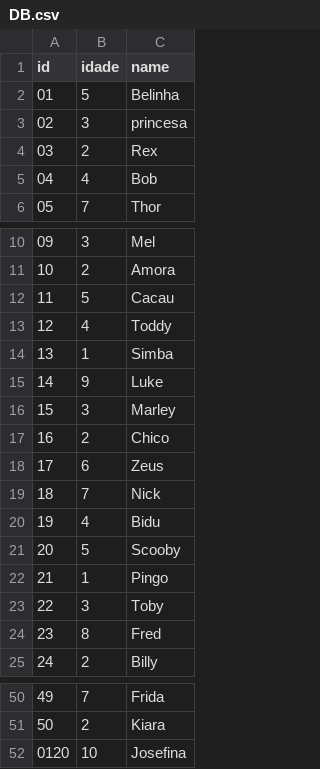
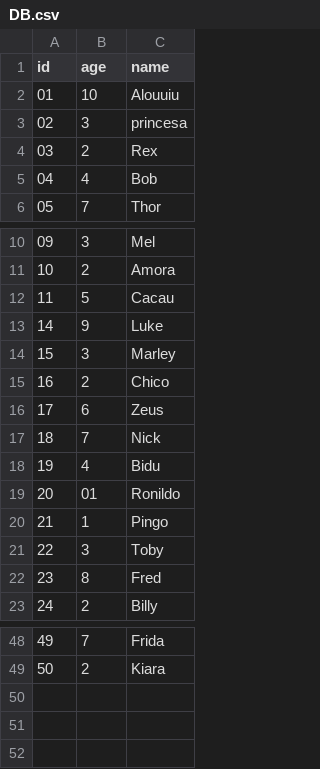
Before and after one commit to Ruhhtra12/Estudos-Programacao, a CSV file: Cursos/Do Zero a API - NODEJS + Fullbackend/EstudosAPIS/Desafios/Tarefas/CRUD-CACHORRO/SRC/DB/DB.csv, drawn as a sheet; only a part is shown, gaps mark what is left out.

Commit message:
FInalizado o CRUD-cachorro

```diff
--- a/Cursos/Do Zero a API - NODEJS + Fullbackend/EstudosAPIS/Desafios/Tarefas/CRUD-CACHORRO/SRC/DB/DB.csv
+++ b/Cursos/Do Zero a API - NODEJS + Fullbackend/EstudosAPIS/Desafios/Tarefas/CRUD-CACHORRO/SRC/DB/DB.csv
@@ -1,3 +1,3 @@
-id;idade;name
-01;5;Belinha
+id;age;name
+01;10;Alouuiu
 02;3;princesa
@@ -12,4 +12,2 @@ id;idade;name
 11;5;Cacau
-12;4;Toddy
-13;1;Simba
 14;9;Luke
@@ -20,3 +18,3 @@ id;idade;name
 19;4;Bidu
-20;5;Scooby
+20;01;Ronildo
 21;1;Pingo
@@ -51,2 +49 @@ id;idade;name
 50;2;Kiara
-0120;10;Josefina
```
Also changed, not shown: 7 other files.
